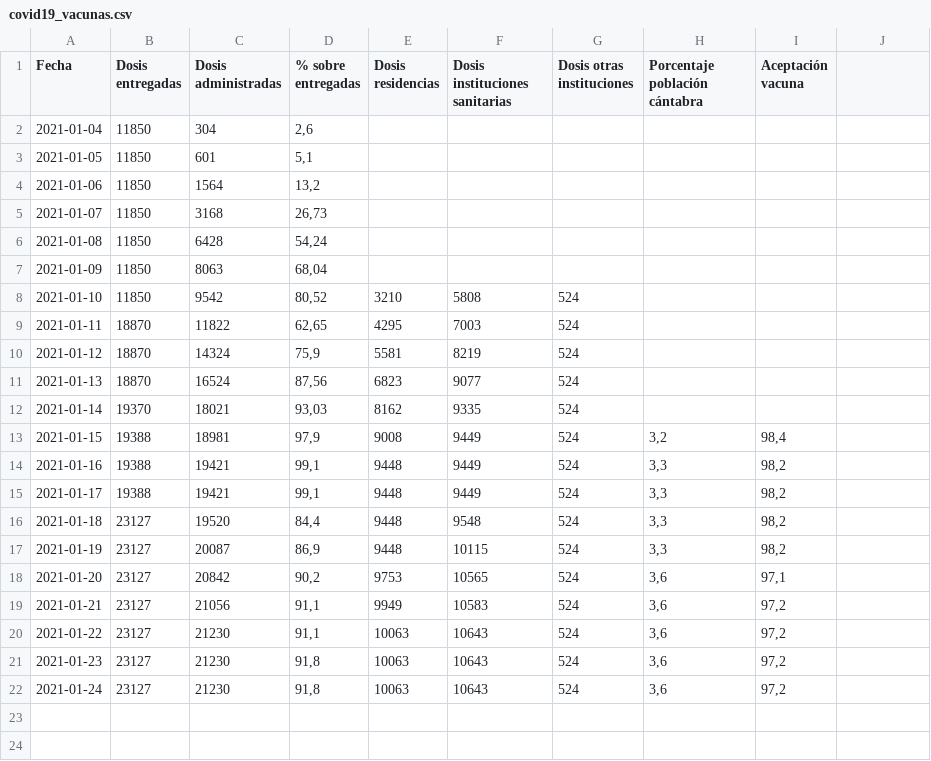
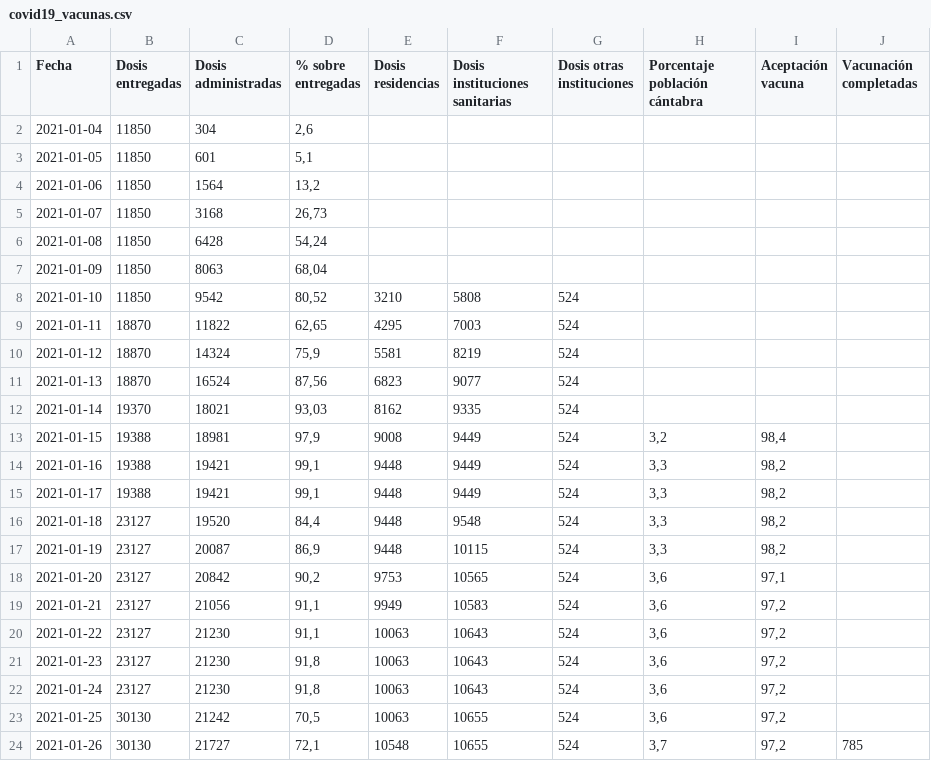
Before and after one commit to okaberocks/covid19-cantabria, a CSV file: data/input/covid19_vacunas.csv, drawn as a sheet; the diff names each change by its address in the sheet, - before the commit and + after, or states it on an @@ line.

```diff
--- a/data/input/covid19_vacunas.csv
+++ b/data/input/covid19_vacunas.csv
-J1: (empty)
+J1: Vacunación completadas
+row 23: 2021-01-25 | 30130 | 21242 | 70,5 | 10063 | 10655 | 524 | 3,6 | 97,2
+row 24: 2021-01-26 | 30130 | 21727 | 72,1 | 10548 | 10655 | 524 | 3,7 | 97,2 | 785
```
Also changed, not shown: incidence_all.csv, 2 other files.
